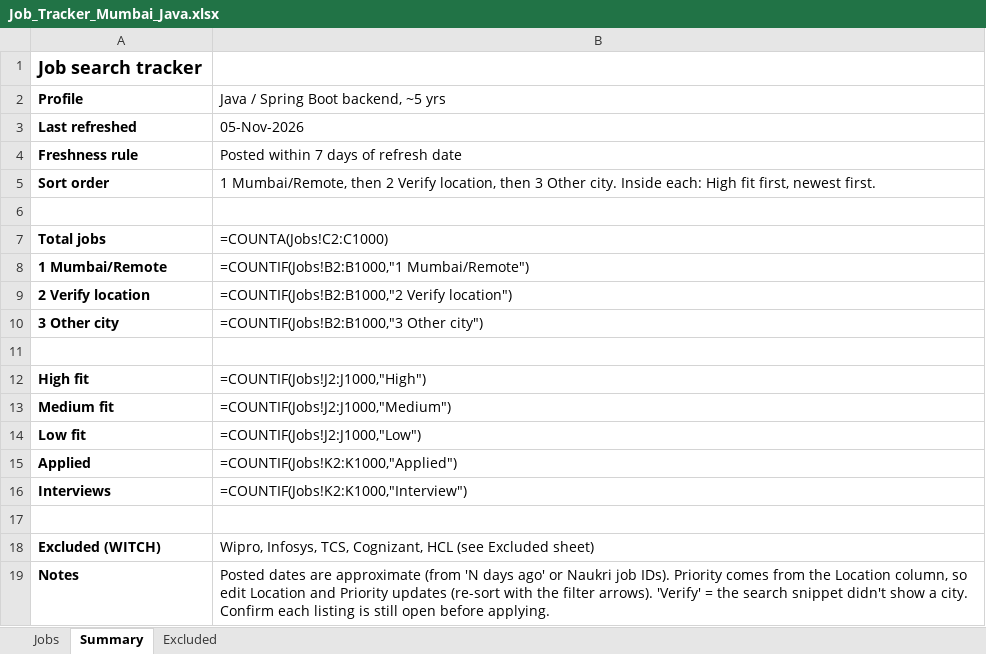
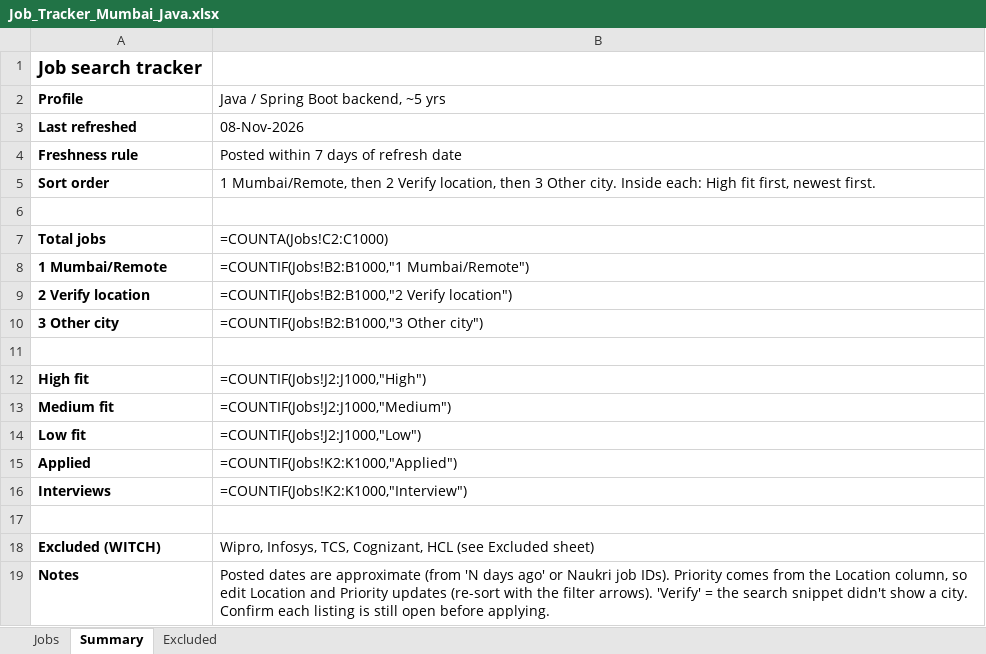
Before and after one commit to Pgv03/job-refresh, an Excel workbook: Job_Tracker_Mumbai_Java.xlsx, sheet Summary, drawn as a sheet; values as stored, in another font and other column widths than the file's, no borders; formulas without a stored value are shown as written; the diff names each change by its address in the sheet, - before the commit and + after, or states it on an @@ line.

Commit message:
Job refresh 2026-11-08 18:30 UTC

```diff
--- a/Job_Tracker_Mumbai_Java.xlsx (sheet Summary)
+++ b/Job_Tracker_Mumbai_Java.xlsx (sheet Summary)
-B3: 05-Nov-2026
+B3: 08-Nov-2026
```
